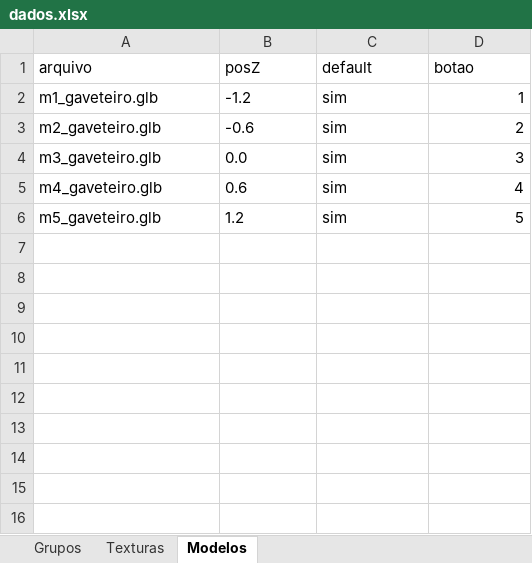
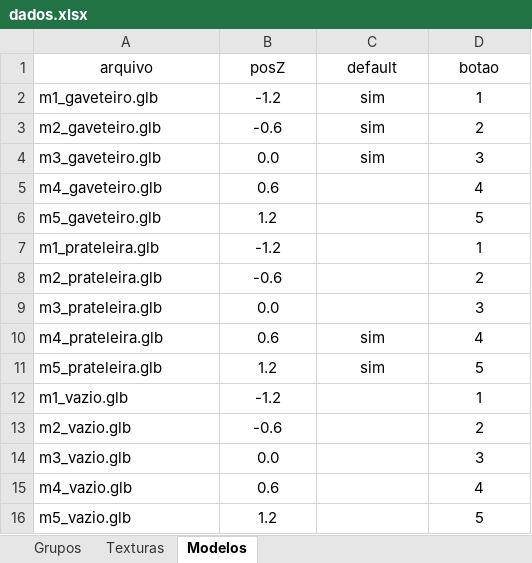
Before and after one commit to AlanLoewen/meu-configurador3, an Excel workbook: dados.xlsx, sheet Modelos, drawn as a sheet; values as stored, in another font and other column widths than the file's, no borders; charts and pictures not drawn; the diff names each change by its address in the sheet, - before the commit and + after, or states it on an @@ line.

Commit message:
Add files via upload

```diff
--- a/dados.xlsx (sheet Modelos)
+++ b/dados.xlsx (sheet Modelos)
-A1:D1 alignment: left
+A1:D1 alignment: center
-B2:C4 alignment: left
+B2:C4 alignment: center
-D2:D6 alignment: right
+D2:D6 alignment: center
-B5:B6 alignment: left
+B5:B6 alignment: center
-C5:C6 (default): sim
+C5:C6 (default): (empty)
+row 7: m1_prateleira.glb | -1.2 |  | 1
+row 8: m2_prateleira.glb | -0.6 |  | 2
+row 9: m3_prateleira.glb | 0.0 |  | 3
+row 10: m4_prateleira.glb | 0.6 | sim | 4
+row 11: m5_prateleira.glb | 1.2 | sim | 5
+row 12: m1_vazio.glb | -1.2 |  | 1
+row 13: m2_vazio.glb | -0.6 |  | 2
+row 14: m3_vazio.glb | 0.0 |  | 3
+row 15: m4_vazio.glb | 0.6 |  | 4
+row 16: m5_vazio.glb | 1.2 |  | 5
```
Also changed, not shown: sheet Texturas, sheet Grupos.
